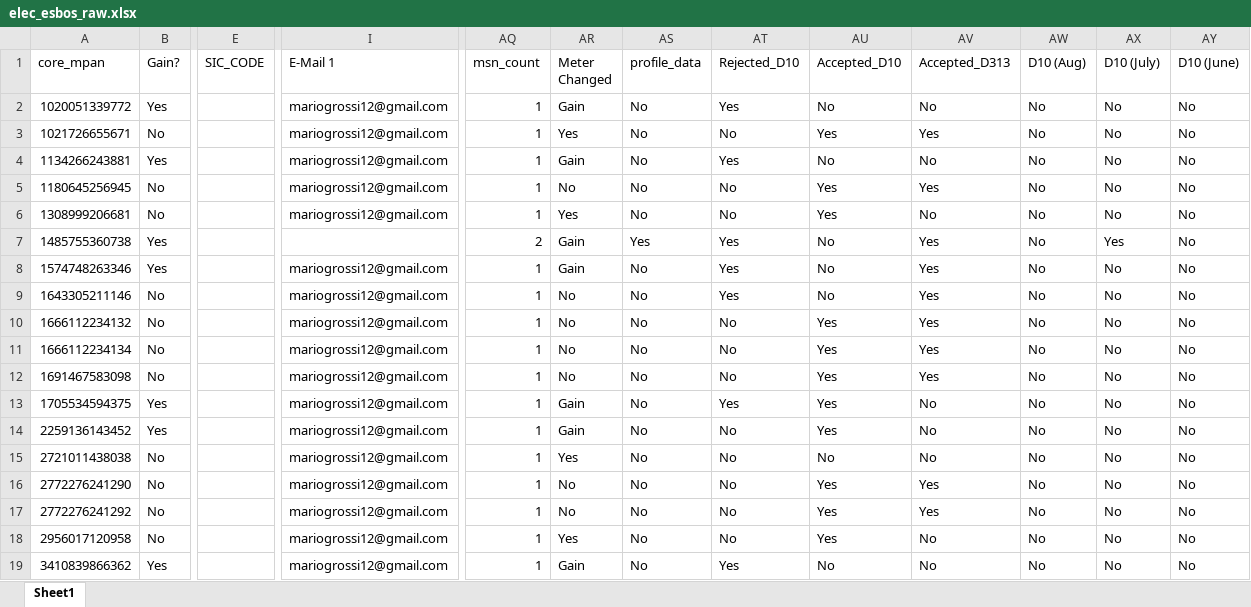
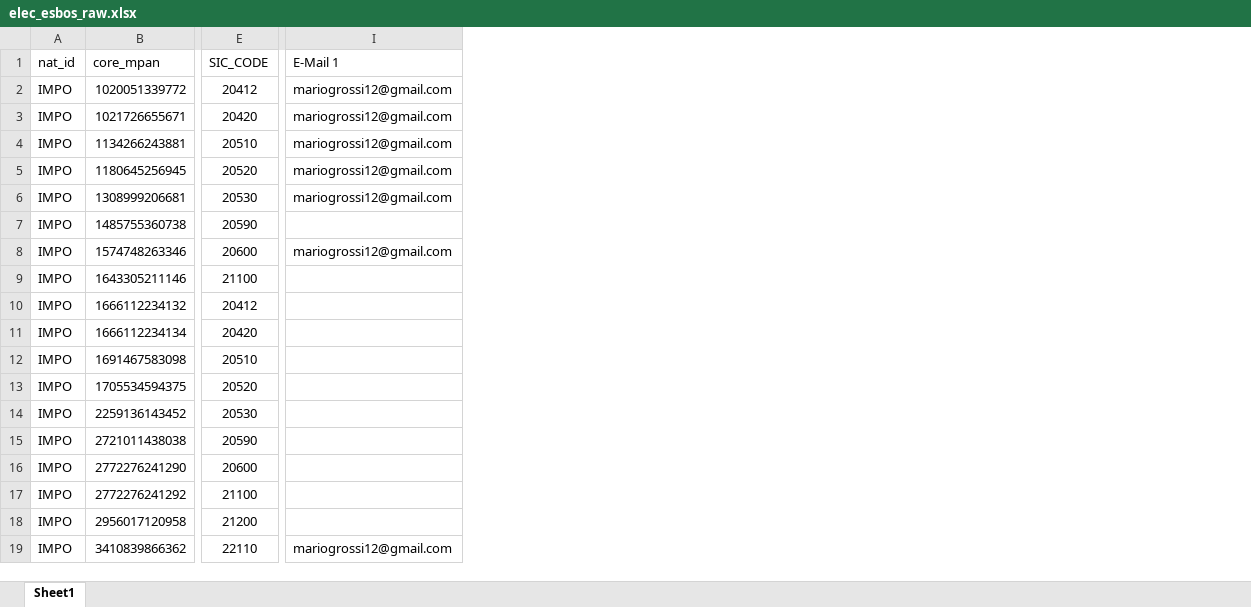
Before and after one commit to ignitedmits/eligbility_funnel, an Excel workbook: esbos/large_dataset/elec_esbos_raw.xlsx, sheet Sheet1, drawn as a sheet; only a part is shown, gaps mark what is left out; values as stored, in another font and other column widths than the file's, no borders; removed rows and columns are numbered as before the commit, all else as after; the diff covers the shown part only; the diff names each change by its address in the sheet, - before the commit and + after, or states it on an @@ line.

```diff
--- a/esbos/large_dataset/elec_esbos_raw.xlsx (sheet Sheet1)
+++ b/esbos/large_dataset/elec_esbos_raw.xlsx (sheet Sheet1)
+column A (nat_id), rows 2-19: all IMPO
-column B (Gain?), rows 2-19: Yes | No | Yes | No | No | Yes | Yes | No | No | No | No | Yes | Yes | No | No | No | No | Yes
-column AQ (msn_count), rows 2-19: 1 | 1 | 1 | 1 | 1 | 2 | 1 | 1 | 1 | 1 | 1 | 1 | 1 | 1 | 1 | 1 | 1 | 1
-column AR (Meter Changed), rows 2-19: Gain | Yes | Gain | No | Yes | Gain | Gain | No | No | No | No | Gain | Gain | Yes | No | No | Yes | Gain
-column AS (profile_data), rows 2-19: No | No | No | No | No | Yes | No | No | No | No | No | No | No | No | No | No | No | No
-column AT (Rejected_D10), rows 2-19: Yes | No | Yes | No | No | Yes | Yes | Yes | No | No | No | Yes | No | No | No | No | No | Yes
-column AU (Accepted_D10), rows 2-19: No | Yes | No | Yes | Yes | No | No | No | Yes | Yes | Yes | Yes | Yes | No | Yes | Yes | Yes | No
-column AV (Accepted_D313), rows 2-19: No | Yes | No | Yes | No | Yes | Yes | Yes | Yes | Yes | Yes | No | No | No | Yes | Yes | No | No
-column AW (D10 (Aug)), rows 2-19: all No
-column AX (D10 (July)), rows 2-19: No | No | No | No | No | Yes | No | No | No | No | No | No | No | No | No | No | No | No
-column AY (D10 (June)), rows 2-19: all No
-E2 (SIC_CODE): (empty)
+E2 (SIC_CODE): 20412
-E3 (SIC_CODE): (empty)
+E3 (SIC_CODE): 20420
-E4 (SIC_CODE): (empty)
+E4 (SIC_CODE): 20510
-E5 (SIC_CODE): (empty)
+E5 (SIC_CODE): 20520
-E6 (SIC_CODE): (empty)
+E6 (SIC_CODE): 20530
-E7 (SIC_CODE): (empty)
+E7 (SIC_CODE): 20590
-E8 (SIC_CODE): (empty)
+E8 (SIC_CODE): 20600
-E9 (SIC_CODE): (empty)
+E9 (SIC_CODE): 21100
-I9:I18 (E-Mail 1): mariogrossi12@gmail.com
+I9:I18 (E-Mail 1): (empty)
-E10 (SIC_CODE): (empty)
+E10 (SIC_CODE): 20412
-E11 (SIC_CODE): (empty)
+E11 (SIC_CODE): 20420
-E12 (SIC_CODE): (empty)
+E12 (SIC_CODE): 20510
-E13 (SIC_CODE): (empty)
+E13 (SIC_CODE): 20520
-E14 (SIC_CODE): (empty)
+E14 (SIC_CODE): 20530
-E15 (SIC_CODE): (empty)
+E15 (SIC_CODE): 20590
-E16 (SIC_CODE): (empty)
+E16 (SIC_CODE): 20600
-E17 (SIC_CODE): (empty)
+E17 (SIC_CODE): 21100
-E18 (SIC_CODE): (empty)
+E18 (SIC_CODE): 21200
-E19 (SIC_CODE): (empty)
+E19 (SIC_CODE): 22110
```
Also changed, not shown: 3 removed columns and 81 edited cells elsewhere in this sheet, esbos/large_dataset/elec_month_end.xlsx, esbos/large_dataset/previous_funnel.xlsx, 16 other files.
